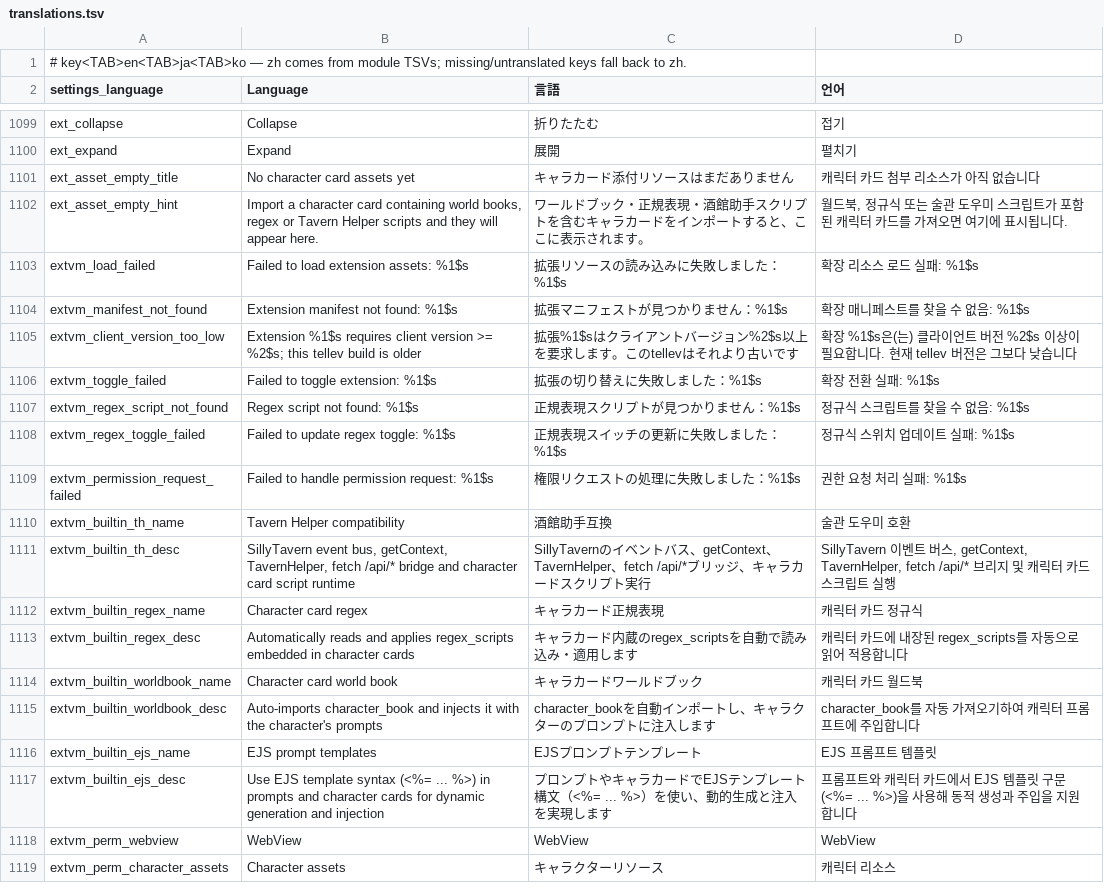
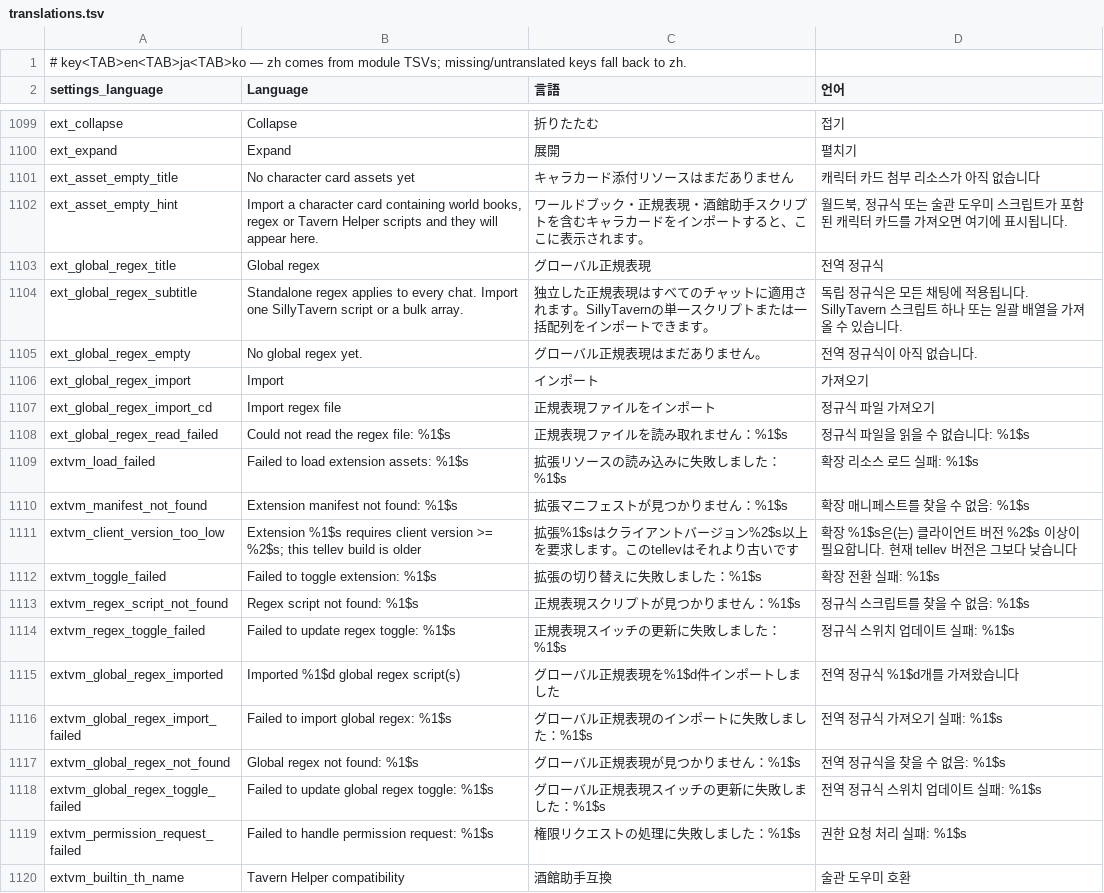
Before and after one commit to braze-taffo/tellev, a TSV file: _i18n/translations.tsv, drawn as a sheet; only a part is shown, gaps mark what is left out; the shorter side is filled out with more unchanged rows.

Commit message:
扩展页列出、开关并导入全局正则
扩展页读取 global-regex.json，用现有摘要列出脚本，开关写入 disabled，并以 */* 选择 JSON 导入。写入后刷新聊天页持有的同一份列表。

```diff
--- a/_i18n/translations.tsv
+++ b/_i18n/translations.tsv
@@ -1102,2 +1102,8 @@ ext_asset_empty_title	No character card assets yet	キャラカード添付リ
 ext_asset_empty_hint	Import a character card containing world books, regex or Tavern Helper scripts and they will appear here.	ワールドブック・正規表現・酒館助手スクリプトを含むキャラカードをインポートすると、ここに表示されます。	월드북, 정규식 또는 술관 도우미 스크립트가 포함된 캐릭터 카드를 가져오면 여기에 표시됩니다.
+ext_global_regex_title	Global regex	グローバル正規表現	전역 정규식
+ext_global_regex_subtitle	Standalone regex applies to every chat. Import one SillyTavern script or a bulk array.	独立した正規表現はすべてのチャットに適用されます。SillyTavernの単一スクリプトまたは一括配列をインポートできます。	독립 정규식은 모든 채팅에 적용됩니다. SillyTavern 스크립트 하나 또는 일괄 배열을 가져올 수 있습니다.
+ext_global_regex_empty	No global regex yet.	グローバル正規表現はまだありません。	전역 정규식이 아직 없습니다.
+ext_global_regex_import	Import	インポート	가져오기
+ext_global_regex_import_cd	Import regex file	正規表現ファイルをインポート	정규식 파일 가져오기
+ext_global_regex_read_failed	Could not read the regex file: %1$s	正規表現ファイルを読み取れません：%1$s	정규식 파일을 읽을 수 없습니다: %1$s
 extvm_load_failed	Failed to load extension assets: %1$s	拡張リソースの読み込みに失敗しました：%1$s	확장 리소스 로드 실패: %1$s
@@ -1108,2 +1114,6 @@ extvm_regex_script_not_found	Regex script not found: %1$s	正規表現スクリ
 extvm_regex_toggle_failed	Failed to update regex toggle: %1$s	正規表現スイッチの更新に失敗しました：%1$s	정규식 스위치 업데이트 실패: %1$s
+extvm_global_regex_imported	Imported %1$d global regex script(s)	グローバル正規表現を%1$d件インポートしました	전역 정규식 %1$d개를 가져왔습니다
+extvm_global_regex_import_failed	Failed to import global regex: %1$s	グローバル正規表現のインポートに失敗しました：%1$s	전역 정규식 가져오기 실패: %1$s
+extvm_global_regex_not_found	Global regex not found: %1$s	グローバル正規表現が見つかりません：%1$s	전역 정규식을 찾을 수 없음: %1$s
+extvm_global_regex_toggle_failed	Failed to update global regex toggle: %1$s	グローバル正規表現スイッチの更新に失敗しました：%1$s	전역 정규식 스위치 업데이트 실패: %1$s
 extvm_permission_request_failed	Failed to handle permission request: %1$s	権限リクエストの処理に失敗しました：%1$s	권한 요청 처리 실패: %1$s
```
Also changed, not shown: _i18n/a9_extensions.tsv, 9 other files.
